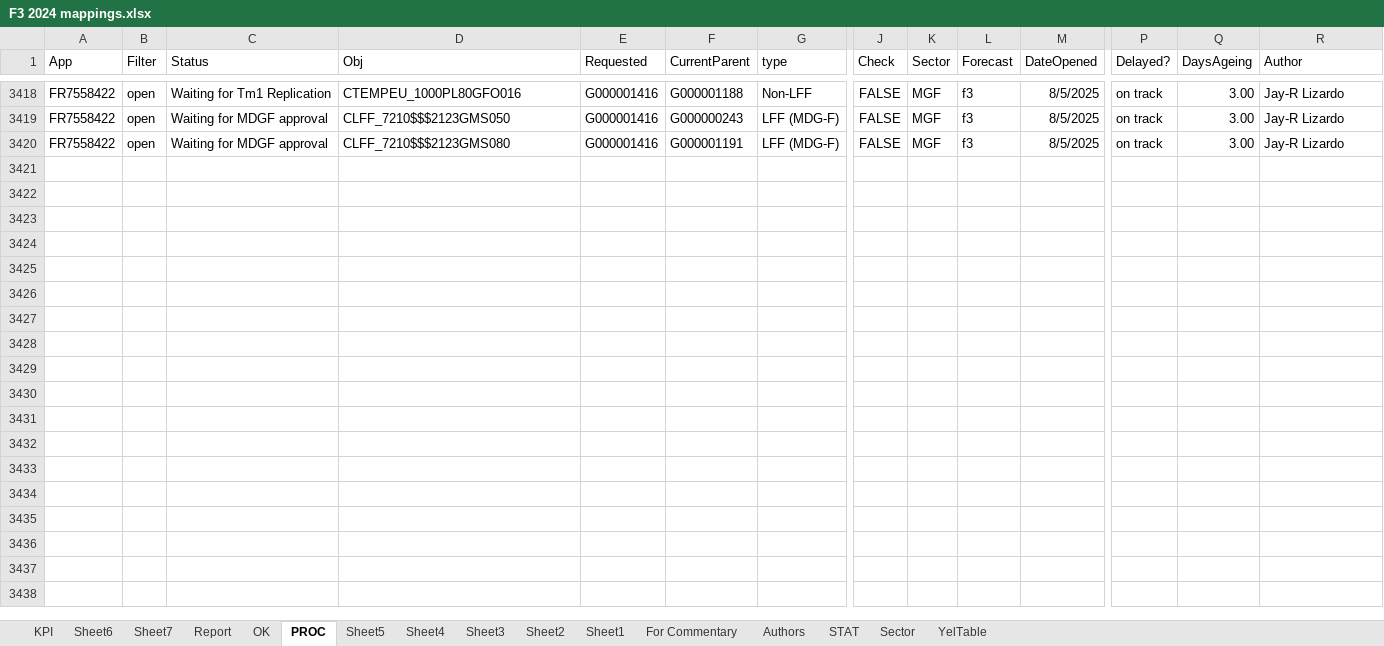
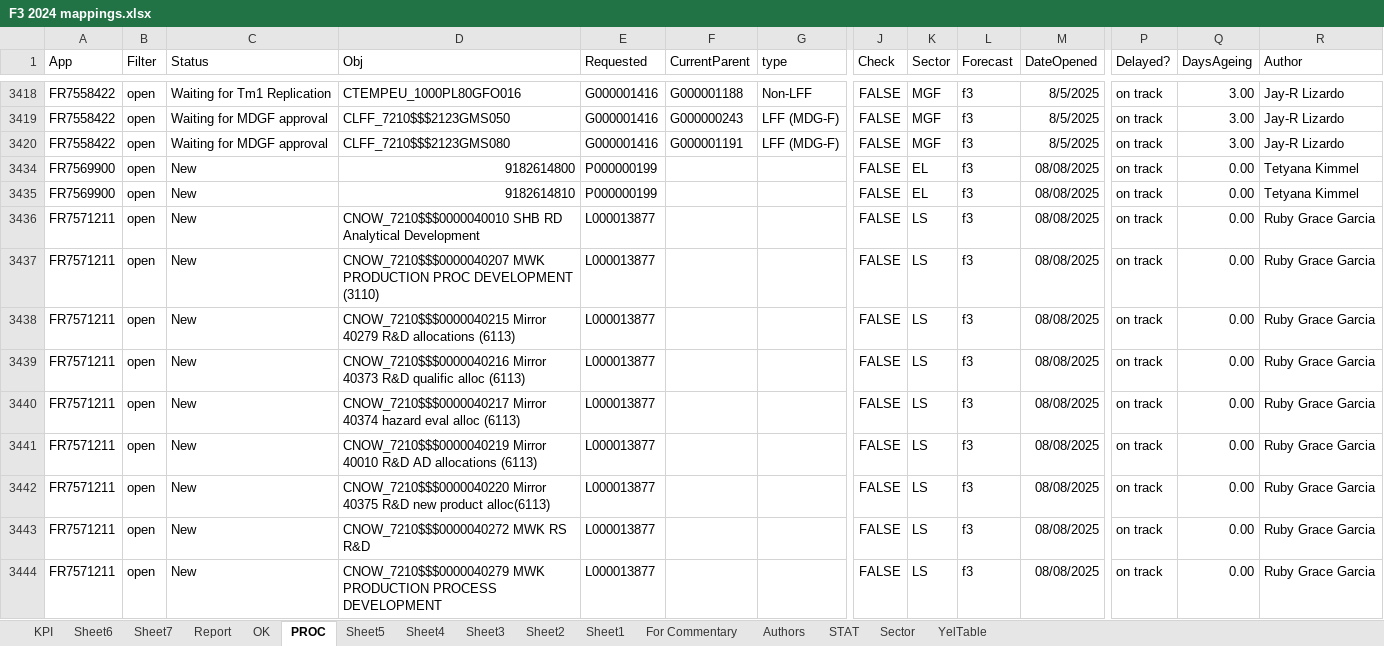
Before and after one commit to violencepierre/GCOH-Tickets-for-Processing, an Excel workbook: F3 2024 mappings.xlsx, sheet PROC, drawn as a sheet; only a part is shown, gaps mark what is left out; values as stored, in another font and other column widths than the file's, no borders; conditional formats and table styles not drawn; rows hold the shown columns only; the diff covers the shown part only; the diff names each change by its address in the sheet, - before the commit and + after, or states it on an @@ line.

Commit message:
aksldjflk

```diff
--- a/F3 2024 mappings.xlsx (sheet PROC)
+++ b/F3 2024 mappings.xlsx (sheet PROC)
+row 3434: FR7569900 | open | New | 9182614800 | P000000199 |  |  | FALSE | EL | f3 | 08/08/2025 | on track | 0.00 | Tetyana Kimmel
+row 3435: FR7569900 | open | New | 9182614810 | P000000199 |  |  | FALSE | EL | f3 | 08/08/2025 | on track | 0.00 | Tetyana Kimmel
+row 3436: FR7571211 | open | New | CNOW_7210$$$0000040010 SHB RD Analytical Development | L000013877 |  |  | FALSE | LS | f3 | 08/08/2025 | on track | 0.00 | Ruby Grace Garcia
+row 3437: FR7571211 | open | New | CNOW_7210$$$0000040207 MWK PRODUCTION PROC DEVELOPMENT (3110) | L000013877 |  |  | FALSE | LS | f3 | 08/08/2025 | on track | 0.00 | Ruby Grace Garcia
+row 3438: FR7571211 | open | New | CNOW_7210$$$0000040215 Mirror 40279 R&D allocations (6113) | L000013877 |  |  | FALSE | LS | f3 | 08/08/2025 | on track | 0.00 | Ruby Grace Garcia
+row 3439: FR7571211 | open | New | CNOW_7210$$$0000040216 Mirror 40373 R&D qualific alloc (6113) | L000013877 |  |  | FALSE | LS | f3 | 08/08/2025 | on track | 0.00 | Ruby Grace Garcia
+row 3440: FR7571211 | open | New | CNOW_7210$$$0000040217 Mirror 40374 hazard eval alloc (6113) | L000013877 |  |  | FALSE | LS | f3 | 08/08/2025 | on track | 0.00 | Ruby Grace Garcia
+row 3441: FR7571211 | open | New | CNOW_7210$$$0000040219 Mirror 40010 R&D AD allocations (6113) | L000013877 |  |  | FALSE | LS | f3 | 08/08/2025 | on track | 0.00 | Ruby Grace Garcia
+row 3442: FR7571211 | open | New | CNOW_7210$$$0000040220 Mirror 40375 R&D new product alloc(6113) | L000013877 |  |  | FALSE | LS | f3 | 08/08/2025 | on track | 0.00 | Ruby Grace Garcia
+row 3443: FR7571211 | open | New | CNOW_7210$$$0000040272 MWK RS R&D | L000013877 |  |  | FALSE | LS | f3 | 08/08/2025 | on track | 0.00 | Ruby Grace Garcia
+row 3444: FR7571211 | open | New | CNOW_7210$$$0000040279 MWK PRODUCTION PROCESS DEVELOPMENT | L000013877 |  |  | FALSE | LS | f3 | 08/08/2025 | on track | 0.00 | Ruby Grace Garcia
```
Also changed, not shown: 10 added rows elsewhere in this sheet, sheet Authors.
